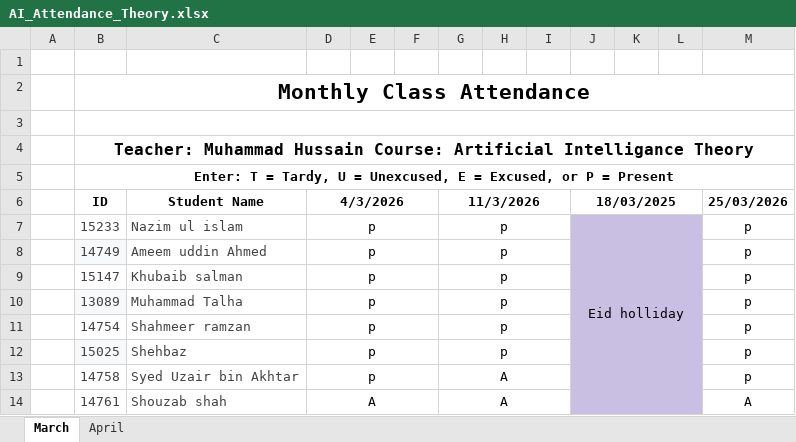
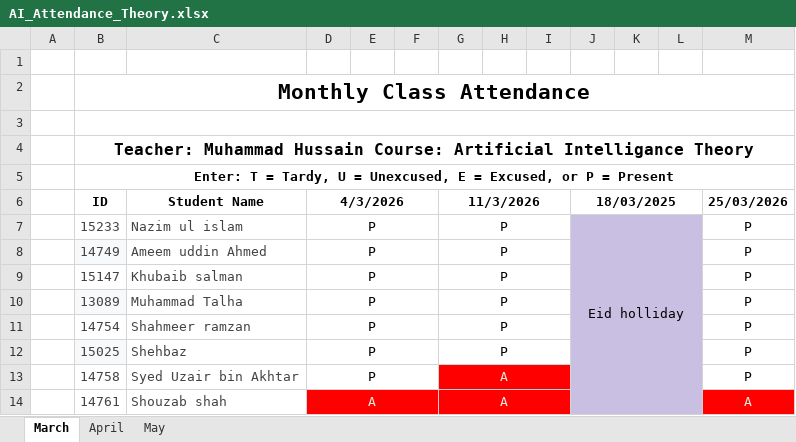
Before and after one commit to hussain7006/Air-Uni, an Excel workbook: AIAndNN/spring2026/AI_Attendance_Theory.xlsx, sheet March, drawn as a sheet; values as stored, in another font and other column widths than the file's, no borders; conditional formats not drawn; the diff names each change by its address in the sheet, - before the commit and + after, or states it on an @@ line.

```diff
--- a/AIAndNN/spring2026/AI_Attendance_Theory.xlsx (sheet March)
+++ b/AIAndNN/spring2026/AI_Attendance_Theory.xlsx (sheet March)
+sheet tab: May
-D7:D13 (4/3/2026): p
+D7:D13 (4/3/2026): P
-G7:G12 (11/3/2026): p
+G7:G12 (11/3/2026): P
-M7:M13 (25/03/2026): p
+M7:M13 (25/03/2026): P
-G13:I13 fill: none
+G13:I13 fill: #FF0000
-G13:G14 text colour: black
+G13:G14 text colour: #EEECE2
-D14:I14 fill: none
+D14:I14 fill: #FF0000
-D14 text colour: black
+D14 text colour: #EEECE2
@@ M14 fill: none → #FF0000, text colour: black → #EEECE2 @@
```
Also changed, not shown: sheet April, AIAndNN/spring2026/AI_Attendance_Lab.xlsx, AIAndNN/spring2026/theory/Grade/breakup.xlsx, 2 other files.
